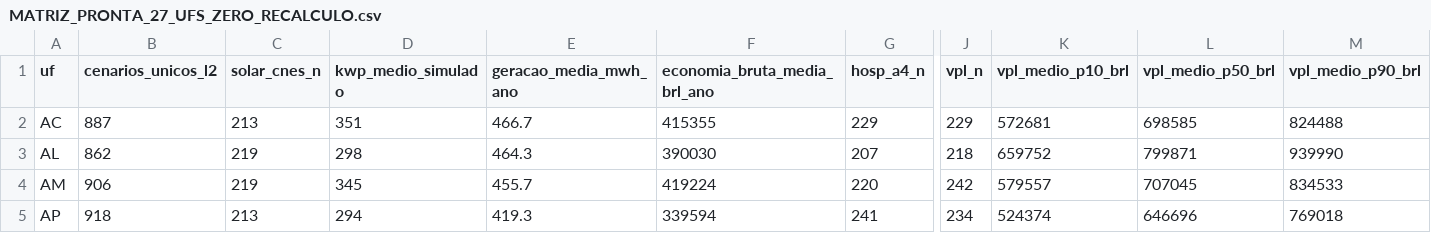
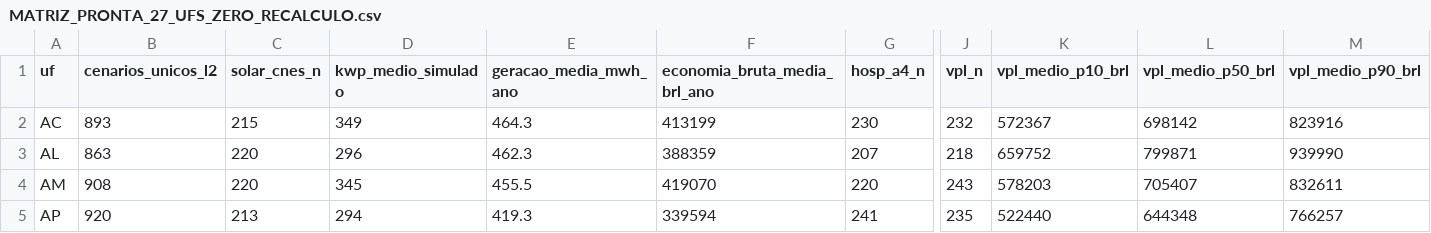
Before and after one commit to aristondalago-max/kpa-humanity-open-science, a CSV file: PKG-B-ENERGIA-SAUDE-v1.0.0/MATRIZ_PRONTA_27_UFS_ZERO_RECALCULO.csv, drawn as a sheet; only a part is shown, gaps mark what is left out; the diff covers the shown part only; the diff names each change by its address in the sheet, - before the commit and + after, or states it on an @@ line.

Commit message:
feat(release): KPA Humanity Open Science v1.0.0 (PKG-A=18310 L2/L4, PKG-B=24916 L2/L4)
- PKG-A-CORPUS-PTBR-v1.0.0: 18310 unique L2 dual-oracle verified solutions in Portuguese
- PKG-B-ENERGIA-SAUDE-v1.0.0: 24916 unique L2 synthetic health-energy scenarios across 27 UFs
- OUTREACH_LETTERS_v1.0.0: 6 institutional technical letters (UFSC, ABDEH, CONASS, CONASEMS, IMPA, SBM)
- Root manifest SHA-256: 1fddfa8d02036bc33ddd75493e6143f3568ee1b070935721c2fd63ab414a901d
- Security audit: 0 findings, synthetic disclaimer verified in 11 documents

```diff
--- a/PKG-B-ENERGIA-SAUDE-v1.0.0/MATRIZ_PRONTA_27_UFS_ZERO_RECALCULO.csv
+++ b/PKG-B-ENERGIA-SAUDE-v1.0.0/MATRIZ_PRONTA_27_UFS_ZERO_RECALCULO.csv
-B2 (cenarios_unicos_l2): 887
+B2 (cenarios_unicos_l2): 893
-C2 (solar_cnes_n): 213
+C2 (solar_cnes_n): 215
-D2 (kwp_medio_simulado): 351
+D2 (kwp_medio_simulado): 349
-E2 (geracao_media_mwh_ano): 466.7
+E2 (geracao_media_mwh_ano): 464.3
-F2 (economia_bruta_media_brl_ano): 415355
+F2 (economia_bruta_media_brl_ano): 413199
-G2 (hosp_a4_n): 229
+G2 (hosp_a4_n): 230
-J2 (vpl_n): 229
+J2 (vpl_n): 232
-K2 (vpl_medio_p10_brl): 572681
+K2 (vpl_medio_p10_brl): 572367
-L2 (vpl_medio_p50_brl): 698585
+L2 (vpl_medio_p50_brl): 698142
-M2 (vpl_medio_p90_brl): 824488
+M2 (vpl_medio_p90_brl): 823916
-B3 (cenarios_unicos_l2): 862
+B3 (cenarios_unicos_l2): 863
-C3:C4 (solar_cnes_n): 219
+C3:C4 (solar_cnes_n): 220
-D3 (kwp_medio_simulado): 298
+D3 (kwp_medio_simulado): 296
-E3 (geracao_media_mwh_ano): 464.3
+E3 (geracao_media_mwh_ano): 462.3
-F3 (economia_bruta_media_brl_ano): 390030
+F3 (economia_bruta_media_brl_ano): 388359
-B4 (cenarios_unicos_l2): 906
+B4 (cenarios_unicos_l2): 908
-E4 (geracao_media_mwh_ano): 455.7
+E4 (geracao_media_mwh_ano): 455.5
-F4 (economia_bruta_media_brl_ano): 419224
+F4 (economia_bruta_media_brl_ano): 419070
-J4 (vpl_n): 242
+J4 (vpl_n): 243
-K4 (vpl_medio_p10_brl): 579557
+K4 (vpl_medio_p10_brl): 578203
-L4 (vpl_medio_p50_brl): 707045
+L4 (vpl_medio_p50_brl): 705407
-M4 (vpl_medio_p90_brl): 834533
+M4 (vpl_medio_p90_brl): 832611
-B5 (cenarios_unicos_l2): 918
+B5 (cenarios_unicos_l2): 920
-J5 (vpl_n): 234
+J5 (vpl_n): 235
-K5 (vpl_medio_p10_brl): 524374
+K5 (vpl_medio_p10_brl): 522440
-L5 (vpl_medio_p50_brl): 646696
+L5 (vpl_medio_p50_brl): 644348
-M5 (vpl_medio_p90_brl): 769018
+M5 (vpl_medio_p90_brl): 766257
```
Also changed, not shown: 149 edited cells elsewhere in this file, 20 other files.
